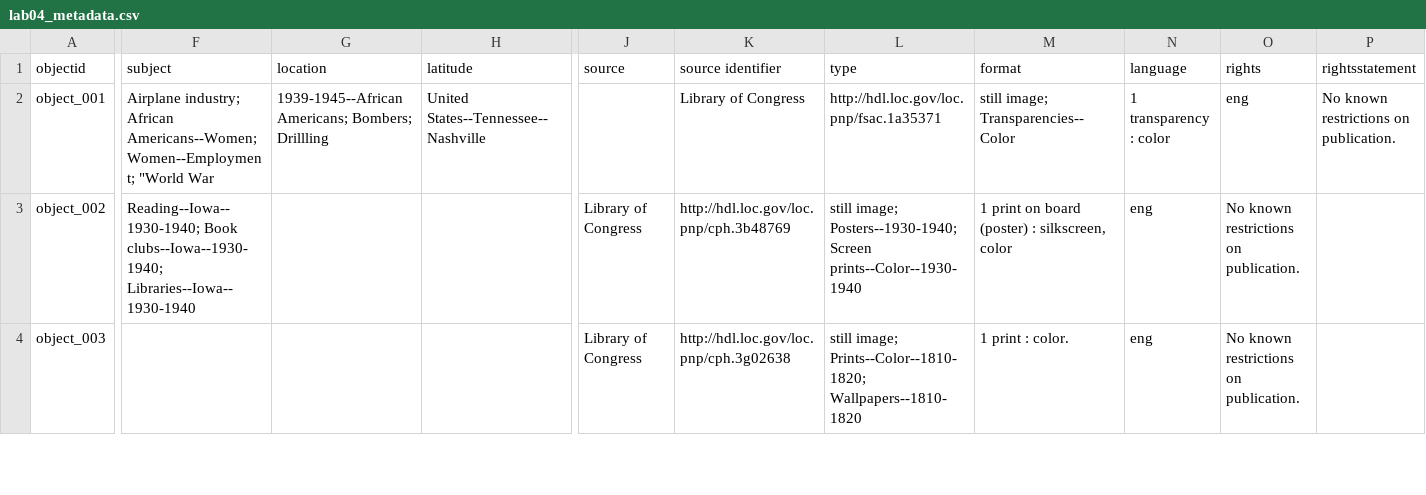
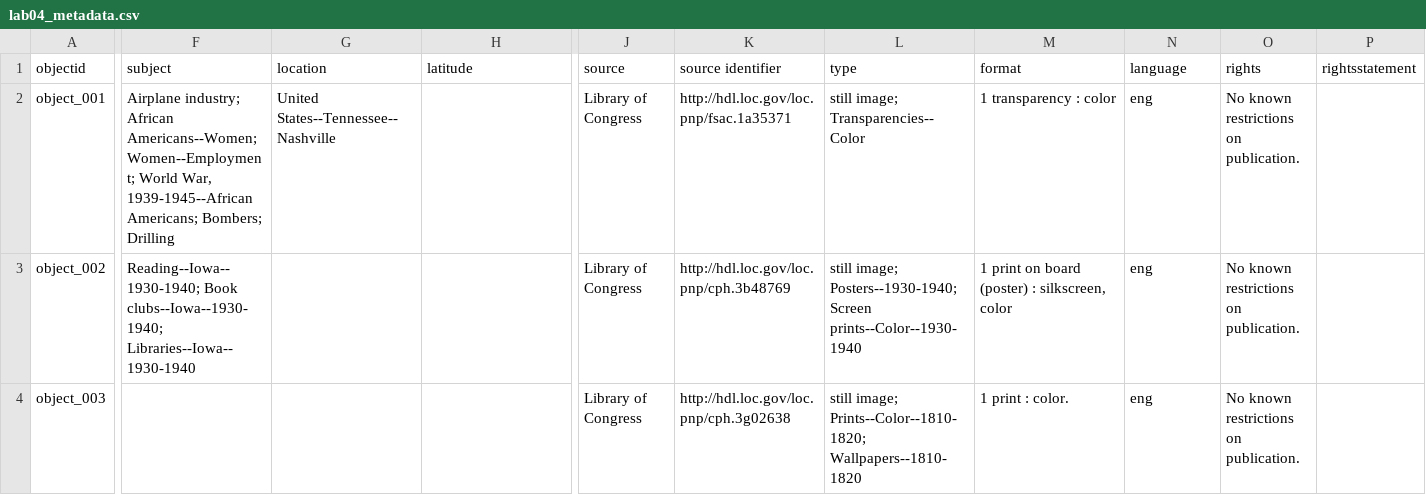
Before and after one commit to ellab-k/ebk-si676-cb, a CSV file: _data/lab04_metadata.csv, drawn as a sheet; only a part is shown, gaps mark what is left out; the diff covers the shown part only; the diff names each change by its address in the sheet, - before the commit and + after, or states it on an @@ line.

Commit message:
fixing csv issues again

```diff
--- a/_data/lab04_metadata.csv
+++ b/_data/lab04_metadata.csv
-F2 (subject): …Americans--Women; Women--Employment; "World War
+F2 (subject): …Americans--Women; Women--Employment; World War, 1939-1945--African Americans; Bombers; Drilling
-G2 (location): 1939-1945--African Americans; Bombers; Drillling
+G2 (location): United States--Tennessee--Nashville
-H2 (latitude): United States--Tennessee--Nashville
+H2 (latitude): (empty)
-J2 (source): (empty)
+J2 (source): Library of Congress
-K2 (source identifier): Library of Congress
+K2 (source identifier): http://hdl.loc.gov/loc.pnp/fsac.1a35371
-L2 (type): http://hdl.loc.gov/loc.pnp/fsac.1a35371
+L2 (type): still image; Transparencies--Color
-M2 (format): still image; Transparencies--Color
+M2 (format): 1 transparency : color
-N2 (language): 1 transparency : color
+N2 (language): eng
-O2 (rights): eng
+O2 (rights): No known restrictions on publication.
-P2 (rightsstatement): No known restrictions on publication.
+P2 (rightsstatement): (empty)
```
Also changed, not shown: 4 edited cells elsewhere in this file.
